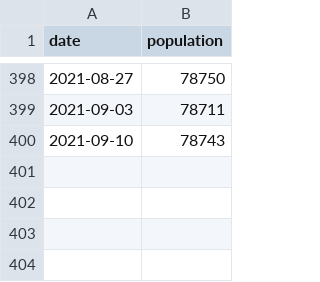
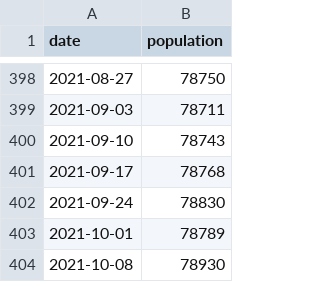
Before and after one commit to Prison-Reform-Trust/Prison-population, a CSV file: Data/prison_population.csv, drawn as a sheet; only a part is shown, gaps mark what is left out.

Commit message:
Weekly updates
New data and charts for the week

```diff
--- a/Data/prison_population.csv
+++ b/Data/prison_population.csv
@@ -400 +400,5 @@ date,population
 2021-09-10,78743
+2021-09-17,78768
+2021-09-24,78830
+2021-10-01,78789
+2021-10-08,78930
```
Also changed, not shown: Data/HDC.csv, Data/female_population.csv, 3 other files.
